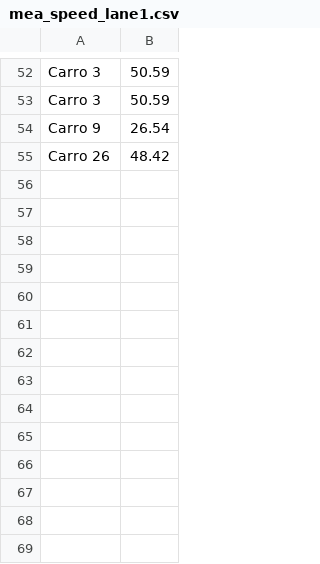
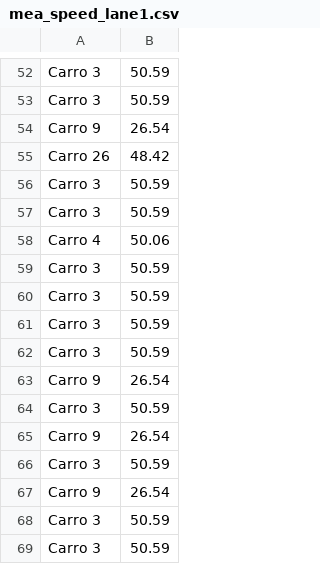
Before and after one commit to brochj/SpeedTCC, a CSV file: results/mea_speed_lane1.csv, drawn as a sheet; only a part is shown, gaps mark what is left out; the diff names each change by its address in the sheet, - before the commit and + after, or states it on an @@ line.

```diff
--- a/results/mea_speed_lane1.csv
+++ b/results/mea_speed_lane1.csv
+row 56: Carro 3 | 50.59
+row 57: Carro 3 | 50.59
+row 58: Carro 4 | 50.06
+row 59: Carro 3 | 50.59
+row 60: Carro 3 | 50.59
+row 61: Carro 3 | 50.59
+row 62: Carro 3 | 50.59
+row 63: Carro 9 | 26.54
+row 64: Carro 3 | 50.59
+row 65: Carro 9 | 26.54
+row 66: Carro 3 | 50.59
+row 67: Carro 9 | 26.54
+row 68: Carro 3 | 50.59
+row 69: Carro 3 | 50.59
```
Also changed, not shown: results/mea_speed_lane2.csv, results/real_speed_lane1.csv, 10 other files.
